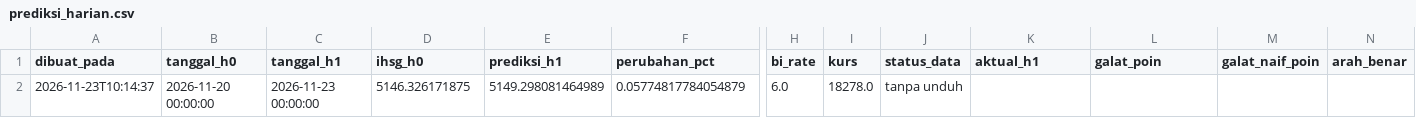
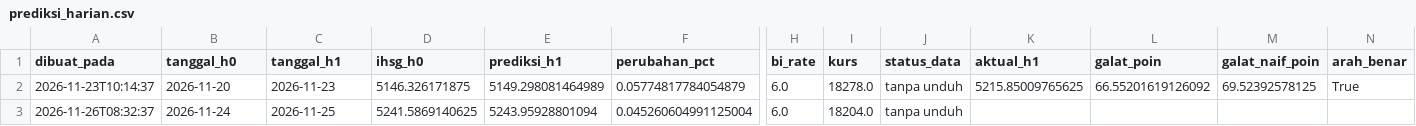
Before and after one commit to paundrar6-sudo/SKRIPSI-HIHUU, a CSV file: logs/prediksi_harian.csv, drawn as a sheet; only a part is shown, gaps mark what is left out; rows hold the shown columns only; the diff names each change by its address in the sheet, - before the commit and + after, or states it on an @@ line.

Commit message:
Perbaiki daily_update (kolom arah_benar), tambah runtime.txt, log prediksi 20 & 24 Nov

```diff
--- a/logs/prediksi_harian.csv
+++ b/logs/prediksi_harian.csv
-B2 (tanggal_h0): 2026-11-20 00:00:00
+B2 (tanggal_h0): 2026-11-20
-C2 (tanggal_h1): 2026-11-23 00:00:00
+C2 (tanggal_h1): 2026-11-23
-K2 (aktual_h1): (empty)
+K2 (aktual_h1): 5215.85009765625
-L2 (galat_poin): (empty)
+L2 (galat_poin): 66.55201619126092
-M2 (galat_naif_poin): (empty)
+M2 (galat_naif_poin): 69.52392578125
-N2 (arah_benar): (empty)
+N2 (arah_benar): True
+row 3: 2026-11-26T08:32:37 | 2026-11-24 | 2026-11-25 | 5241.5869140625 | 5243.95928801094 | 0.045260604991125004 | 6.0 | 18204.0 | tanpa unduh
```
Also changed, not shown: data/dataset_features.csv, data/dataset_final.csv, 3 other files.
